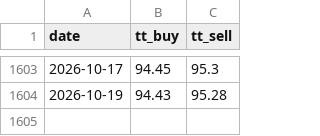
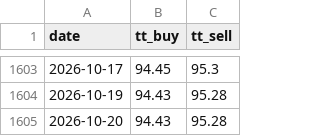
Before and after one commit to xfina-dev/xfina-data, a CSV file: v1/fx/sbi-forex-card-usd.csv, drawn as a sheet; only a part is shown, gaps mark what is left out; the diff names each change by its address in the sheet, - before the commit and + after, or states it on an @@ line.

```diff
--- a/v1/fx/sbi-forex-card-usd.csv
+++ b/v1/fx/sbi-forex-card-usd.csv
+row 1605: 2026-10-20 | 94.43 | 95.28
```
Also changed, not shown: v1/manifests/bis-usd-inr.csv, v1/manifests/sbi-forex-card-usd.csv, 1 other file.
